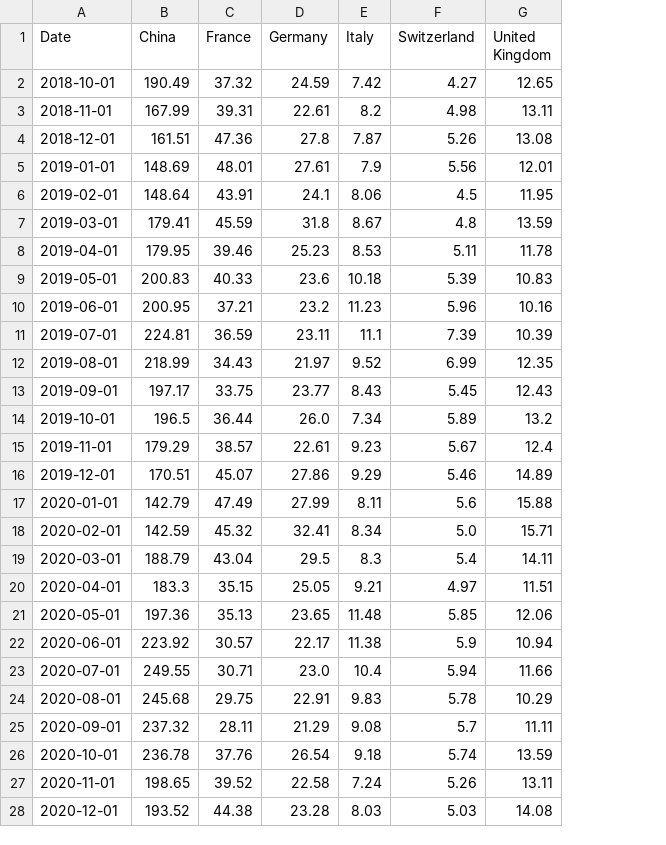
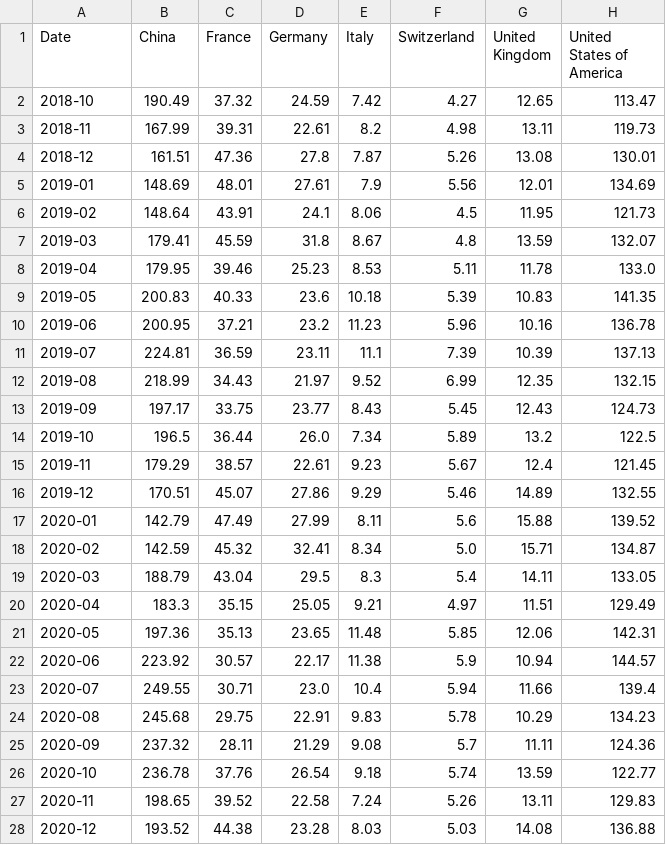
Before and after one commit to MGN19/Siemens-forecast, a CSV file: extra data/clean_energy.csv, drawn as a sheet; only a part is shown; the diff covers the shown part only; the diff names each change by its address in the sheet, - before the commit and + after, or states it on an @@ line.

```diff
--- a/extra data/clean_energy.csv
+++ b/extra data/clean_energy.csv
+column H (United States of America), rows 2-28: 113.47 | 119.73 | 130.01 | 134.69 | 121.73 | 132.07 | 133.0 | 141.35 | 136.78 | 137.13 | 132.15 | 124.73 | 122.5 | 121.45 | 132.55 | 139.52 | 134.87 | 133.05 | 129.49 | 142.31 | 144.57 | 139.4 | 134.23 | 124.36 | 122.77 | 129.83 | 136.88
-A2 (Date): 2018-10-01
+A2 (Date): 2018-10
-A3 (Date): 2018-11-01
+A3 (Date): 2018-11
-A4 (Date): 2018-12-01
+A4 (Date): 2018-12
-A5 (Date): 2019-01-01
+A5 (Date): 2019-01
-A6 (Date): 2019-02-01
+A6 (Date): 2019-02
-A7 (Date): 2019-03-01
+A7 (Date): 2019-03
-A8 (Date): 2019-04-01
+A8 (Date): 2019-04
-A9 (Date): 2019-05-01
+A9 (Date): 2019-05
-A10 (Date): 2019-06-01
+A10 (Date): 2019-06
-A11 (Date): 2019-07-01
+A11 (Date): 2019-07
-A12 (Date): 2019-08-01
+A12 (Date): 2019-08
-A13 (Date): 2019-09-01
+A13 (Date): 2019-09
-A14 (Date): 2019-10-01
+A14 (Date): 2019-10
-A15 (Date): 2019-11-01
+A15 (Date): 2019-11
-A16 (Date): 2019-12-01
+A16 (Date): 2019-12
-A17 (Date): 2020-01-01
+A17 (Date): 2020-01
-A18 (Date): 2020-02-01
+A18 (Date): 2020-02
-A19 (Date): 2020-03-01
+A19 (Date): 2020-03
-A20 (Date): 2020-04-01
+A20 (Date): 2020-04
-A21 (Date): 2020-05-01
+A21 (Date): 2020-05
-A22 (Date): 2020-06-01
+A22 (Date): 2020-06
-A23 (Date): 2020-07-01
+A23 (Date): 2020-07
-A24 (Date): 2020-08-01
+A24 (Date): 2020-08
-A25 (Date): 2020-09-01
+A25 (Date): 2020-09
-A26 (Date): 2020-10-01
+A26 (Date): 2020-10
-A27 (Date): 2020-11-01
+A27 (Date): 2020-11
-A28 (Date): 2020-12-01
+A28 (Date): 2020-12
```
Also changed, not shown: 16 edited cells elsewhere in this file, extra data/fossil_energy.csv, 3 other files.
